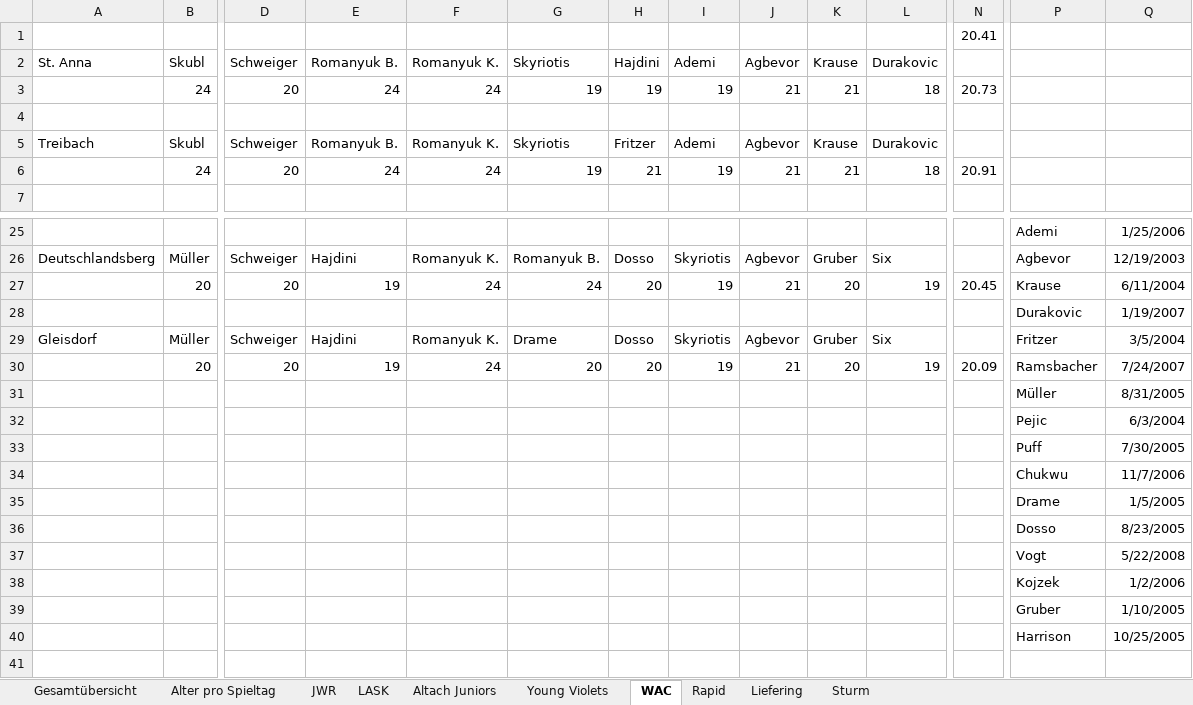
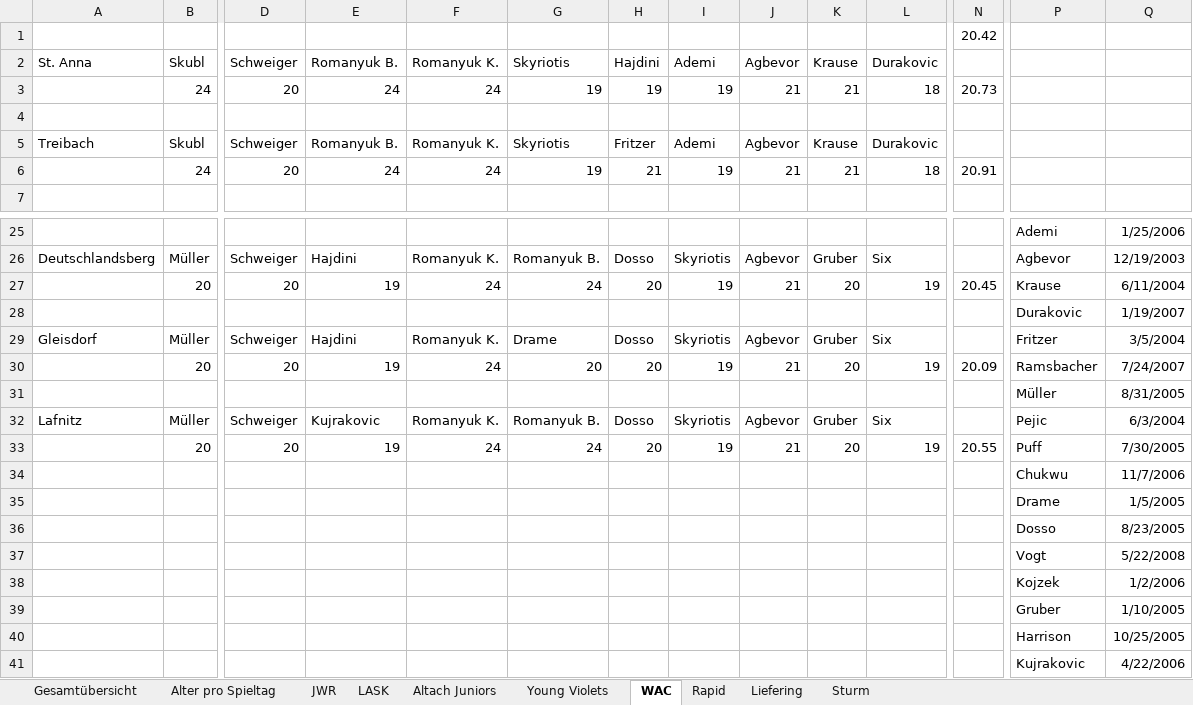
Before and after one commit to mariodemmelbauer/jwr-altersstatistik-dashboard, an Excel workbook: Statistik Altersdurchschnitt.xlsx, sheet WAC, drawn as a sheet; only a part is shown, gaps mark what is left out; values as stored, in another font and other column widths than the file's, no borders; charts and pictures not drawn; removed rows and columns are numbered as before the commit, all else as after; rows hold the shown columns only; the diff names each change by its address in the sheet, - before the commit and + after, or states it on an @@ line.

```diff
--- a/Statistik Altersdurchschnitt.xlsx (sheet WAC)
+++ b/Statistik Altersdurchschnitt.xlsx (sheet WAC)
-N1: 20.41
+N1: 20.42
-row 32:  |  |  |  |  |  |  |  |  |  |  |  | Pejic | 6/3/2004
-row 33:  |  |  |  |  |  |  |  |  |  |  |  | Puff | 7/30/2005
+row 32: Lafnitz | Müller | Schweiger | Kujrakovic | Romanyuk K. | Romanyuk B. | Dosso | Skyriotis | Agbevor | Gruber | Six |  | Pejic | 6/3/2004
+row 33:  | 20 | 20 | 19 | 24 | 24 | 20 | 19 | 21 | 20 | 19 | 20.55 | Puff | 7/30/2005
+row 41:  |  |  |  |  |  |  |  |  |  |  |  | Kujrakovic | 4/22/2006
```
Also changed, not shown: sheet JWR, sheet Gesamtübersicht, sheet Sturm, sheet Alter pro Spieltag, charts or pictures.
